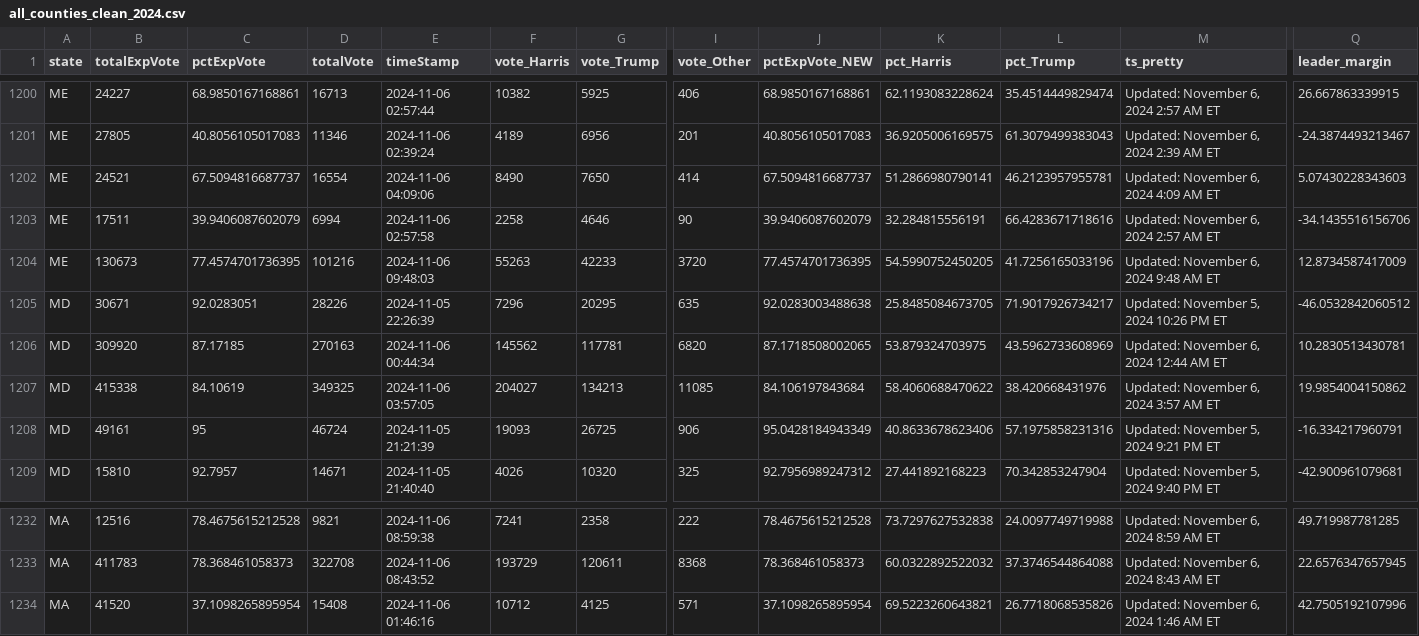
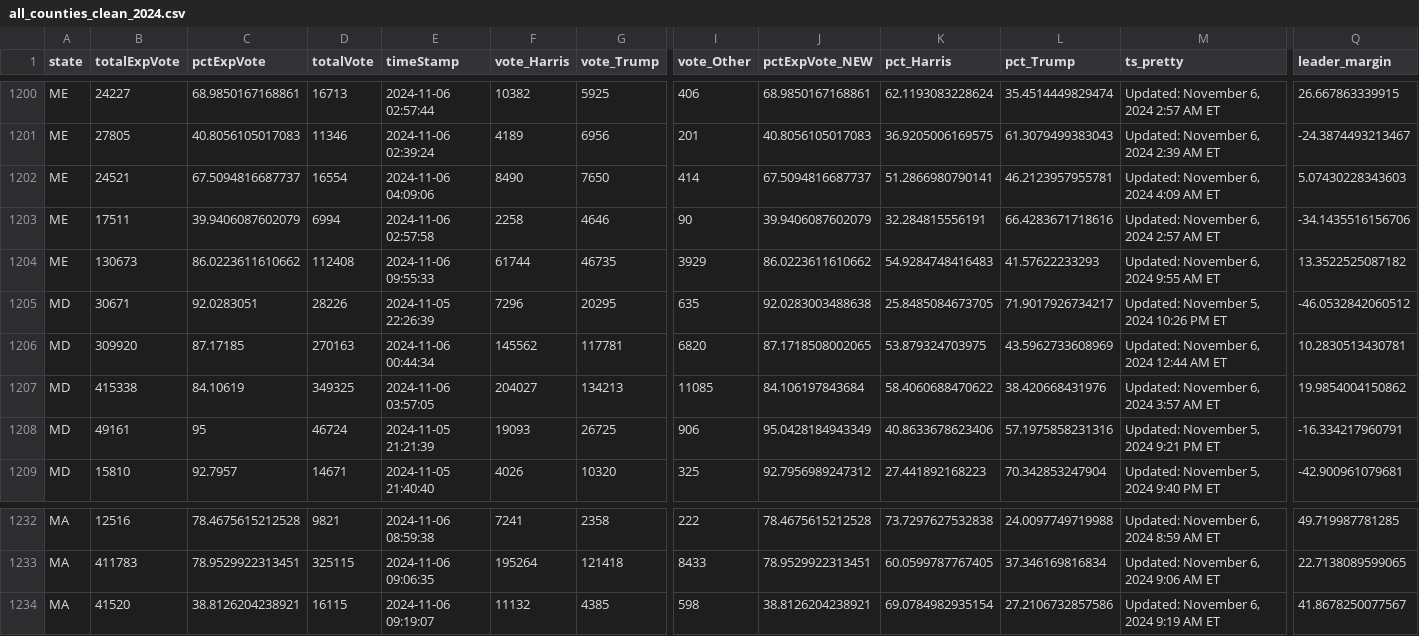
Before and after one commit to cbs-news-data/election-2024-maps, a CSV file: output/all_counties_clean_2024.csv, drawn as a sheet; only a part is shown, gaps mark what is left out; the diff covers the shown part only; the diff names each change by its address in the sheet, - before the commit and + after, or states it on an @@ line.

```diff
--- a/output/all_counties_clean_2024.csv
+++ b/output/all_counties_clean_2024.csv
-C1204 (pctExpVote): 77.4574701736395
+C1204 (pctExpVote): 86.0223611610662
-D1204 (totalVote): 101216
+D1204 (totalVote): 112408
-E1204 (timeStamp): 2024-11-06 09:48:03
+E1204 (timeStamp): 2024-11-06 09:55:33
-F1204 (vote_Harris): 55263
+F1204 (vote_Harris): 61744
-G1204 (vote_Trump): 42233
+G1204 (vote_Trump): 46735
-I1204 (vote_Other): 3720
+I1204 (vote_Other): 3929
-J1204 (pctExpVote_NEW): 77.4574701736395
+J1204 (pctExpVote_NEW): 86.0223611610662
-K1204 (pct_Harris): 54.5990752450205
+K1204 (pct_Harris): 54.9284748416483
-L1204 (pct_Trump): 41.7256165033196
+L1204 (pct_Trump): 41.57622233293
-M1204 (ts_pretty): Updated: November 6, 2024 9:48 AM ET
+M1204 (ts_pretty): Updated: November 6, 2024 9:55 AM ET
-Q1204 (leader_margin): 12.8734587417009
+Q1204 (leader_margin): 13.3522525087182
-C1233 (pctExpVote): 78.368461058373
+C1233 (pctExpVote): 78.9529922313451
-D1233 (totalVote): 322708
+D1233 (totalVote): 325115
-E1233 (timeStamp): 2024-11-06 08:43:52
+E1233 (timeStamp): 2024-11-06 09:06:35
-F1233 (vote_Harris): 193729
+F1233 (vote_Harris): 195264
-G1233 (vote_Trump): 120611
+G1233 (vote_Trump): 121418
-I1233 (vote_Other): 8368
+I1233 (vote_Other): 8433
-J1233 (pctExpVote_NEW): 78.368461058373
+J1233 (pctExpVote_NEW): 78.9529922313451
-K1233 (pct_Harris): 60.0322892522032
+K1233 (pct_Harris): 60.0599787767405
-L1233 (pct_Trump): 37.3746544864088
+L1233 (pct_Trump): 37.346169816834
-M1233 (ts_pretty): Updated: November 6, 2024 8:43 AM ET
+M1233 (ts_pretty): Updated: November 6, 2024 9:06 AM ET
-Q1233 (leader_margin): 22.6576347657945
+Q1233 (leader_margin): 22.7138089599065
-C1234 (pctExpVote): 37.1098265895954
+C1234 (pctExpVote): 38.8126204238921
-D1234 (totalVote): 15408
+D1234 (totalVote): 16115
-E1234 (timeStamp): 2024-11-06 01:46:16
+E1234 (timeStamp): 2024-11-06 09:19:07
-F1234 (vote_Harris): 10712
+F1234 (vote_Harris): 11132
-G1234 (vote_Trump): 4125
+G1234 (vote_Trump): 4385
-I1234 (vote_Other): 571
+I1234 (vote_Other): 598
-J1234 (pctExpVote_NEW): 37.1098265895954
+J1234 (pctExpVote_NEW): 38.8126204238921
-K1234 (pct_Harris): 69.5223260643821
+K1234 (pct_Harris): 69.0784982935154
-L1234 (pct_Trump): 26.7718068535826
+L1234 (pct_Trump): 27.2106732857586
-M1234 (ts_pretty): Updated: November 6, 2024 1:46 AM ET
+M1234 (ts_pretty): Updated: November 6, 2024 9:19 AM ET
-Q1234 (leader_margin): 42.7505192107996
+Q1234 (leader_margin): 41.8678250077567
```
Also changed, not shown: 125 edited cells elsewhere in this file.
